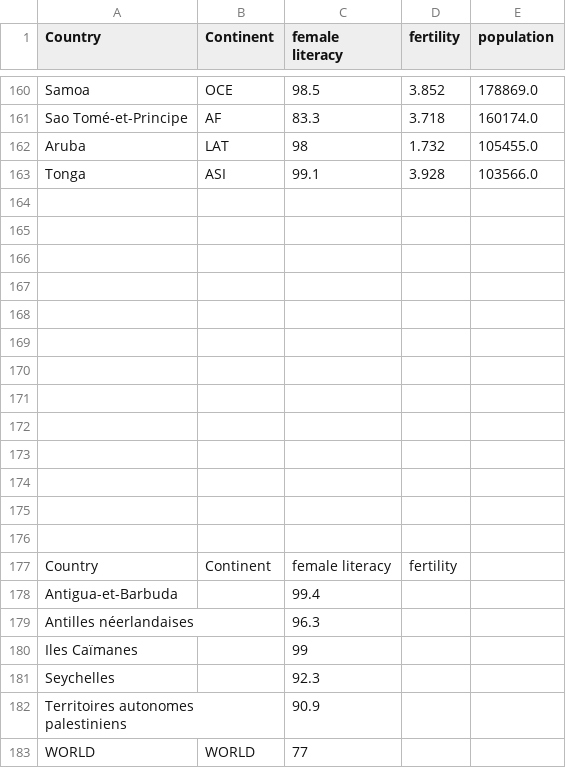
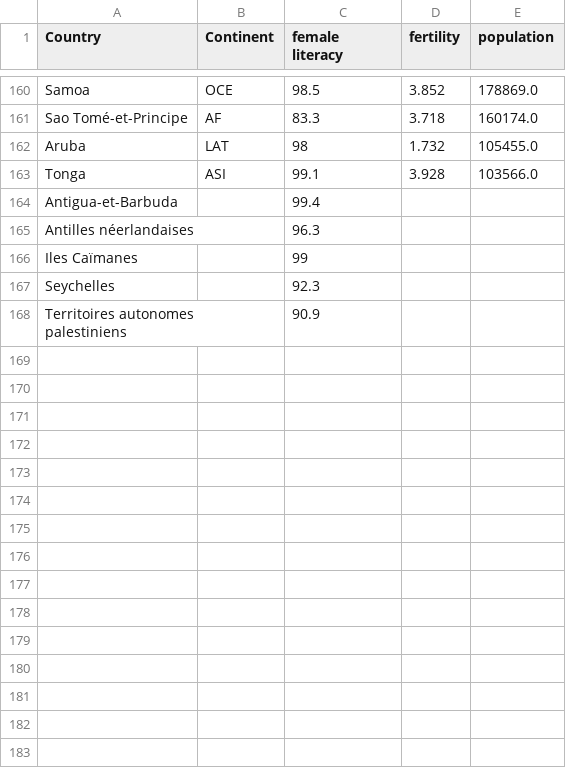
Before and after one commit to mgatti09/DataCamp, a CSV file: CAREER TRACK/Data Scientist with Python/14-Interactive_Data_Visualization_with_Bokeh/_datasets/literacy_birth_rate.csv, drawn as a sheet; only a part is shown, gaps mark what is left out.

```diff
--- a/CAREER TRACK/Data Scientist with Python/14-Interactive_Data_Visualization_with_Bokeh/_datasets/literacy_birth_rate.csv
+++ b/CAREER TRACK/Data Scientist with Python/14-Interactive_Data_Visualization_with_Bokeh/_datasets/literacy_birth_rate.csv
@@ -163,16 +163,2 @@ Aruba,LAT,98,1.732,105455.0
 Tonga,ASI,99.1,3.928,103566.0
-,,,,
-,,,,
-,,,,
-,,,,
-,,,,
-,,,,
-,,,,
-,,,,
-,,,,
-,,,,
-,,,,
-,,,,
-,,,,
-Country ,Continent,female literacy,fertility,
 Antigua-et-Barbuda,,99.4,,
@@ -182,2 +168 @@ Seychelles,,92.3,,
 Territoires autonomes palestiniens,,90.9,,
-WORLD,WORLD,77,,
```
Also changed, not shown: 10 other files.
